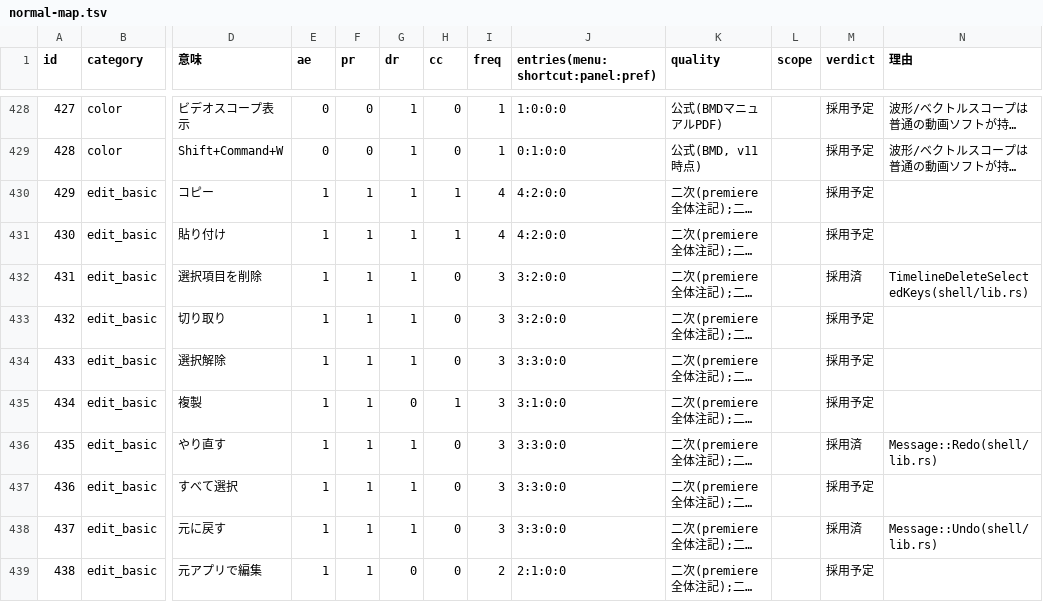
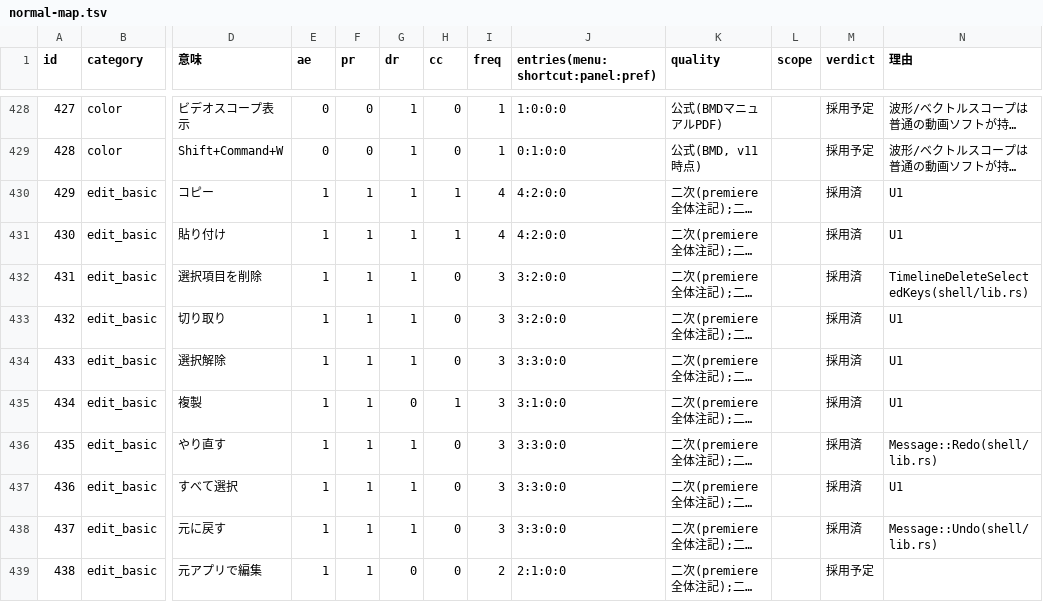
Before and after one commit to oshikaidesu/Motolii, a TSV file: next/reference/normal-map.tsv, drawn as a sheet; only a part is shown, gaps mark what is left out; long unchanged cells end in …; the diff names each change by its address in the sheet, - before the commit and + after, or states it on an @@ line.

```diff
--- a/next/reference/normal-map.tsv
+++ b/next/reference/normal-map.tsv
-M430:M431 (verdict): 採用予定
+M430:M431 (verdict): 採用済
-N430:N431 (理由): (empty)
+N430:N431 (理由): U1
-M433:M435 (verdict): 採用予定
+M433:M435 (verdict): 採用済
-N433:N435 (理由): (empty)
+N433:N435 (理由): U1
-M437 (verdict): 採用予定
+M437 (verdict): 採用済
-N437 (理由): (empty)
+N437 (理由): U1
```
Also changed, not shown: 4 other files.
